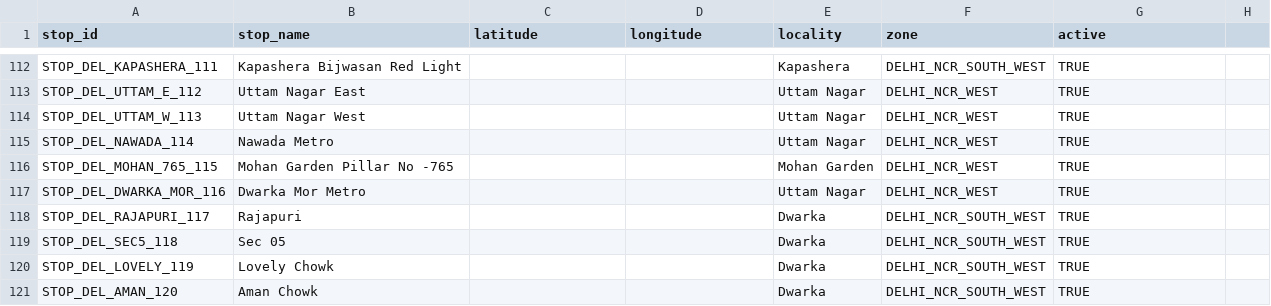
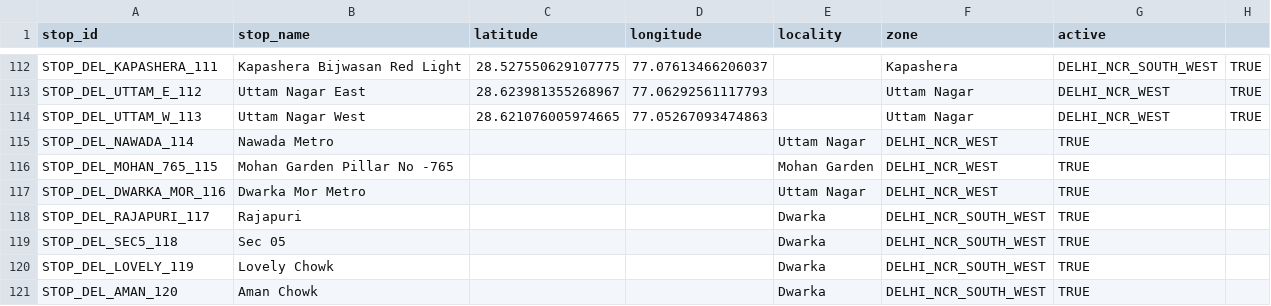
Before and after one commit to NamanKatewa/Minor-Project, a CSV file: data/raw/stops.csv, drawn as a sheet; only a part is shown, gaps mark what is left out; the diff covers the shown part only; the diff names each change by its address in the sheet, - before the commit and + after, or states it on an @@ line.

```diff
--- a/data/raw/stops.csv
+++ b/data/raw/stops.csv
-C112 (latitude): (empty)
+C112 (latitude): 28.527550629107775
-D112 (longitude): (empty)
+D112 (longitude): 77.07613466206037
-E112 (locality): Kapashera
+E112 (locality): (empty)
-F112 (zone): DELHI_NCR_SOUTH_WEST
+F112 (zone): Kapashera
-G112 (active): TRUE
+G112 (active): DELHI_NCR_SOUTH_WEST
-H112:H114: (empty)
+H112:H114: TRUE
-C113 (latitude): (empty)
+C113 (latitude): 28.623981355268967
-D113 (longitude): (empty)
+D113 (longitude): 77.06292561117793
-E113:E114 (locality): Uttam Nagar
+E113:E114 (locality): (empty)
-F113:F114 (zone): DELHI_NCR_WEST
+F113:F114 (zone): Uttam Nagar
-G113:G114 (active): TRUE
+G113:G114 (active): DELHI_NCR_WEST
-C114 (latitude): (empty)
+C114 (latitude): 28.621076005974665
-D114 (longitude): (empty)
+D114 (longitude): 77.05267093474863
```
Also changed, not shown: 48 edited cells elsewhere in this file.
